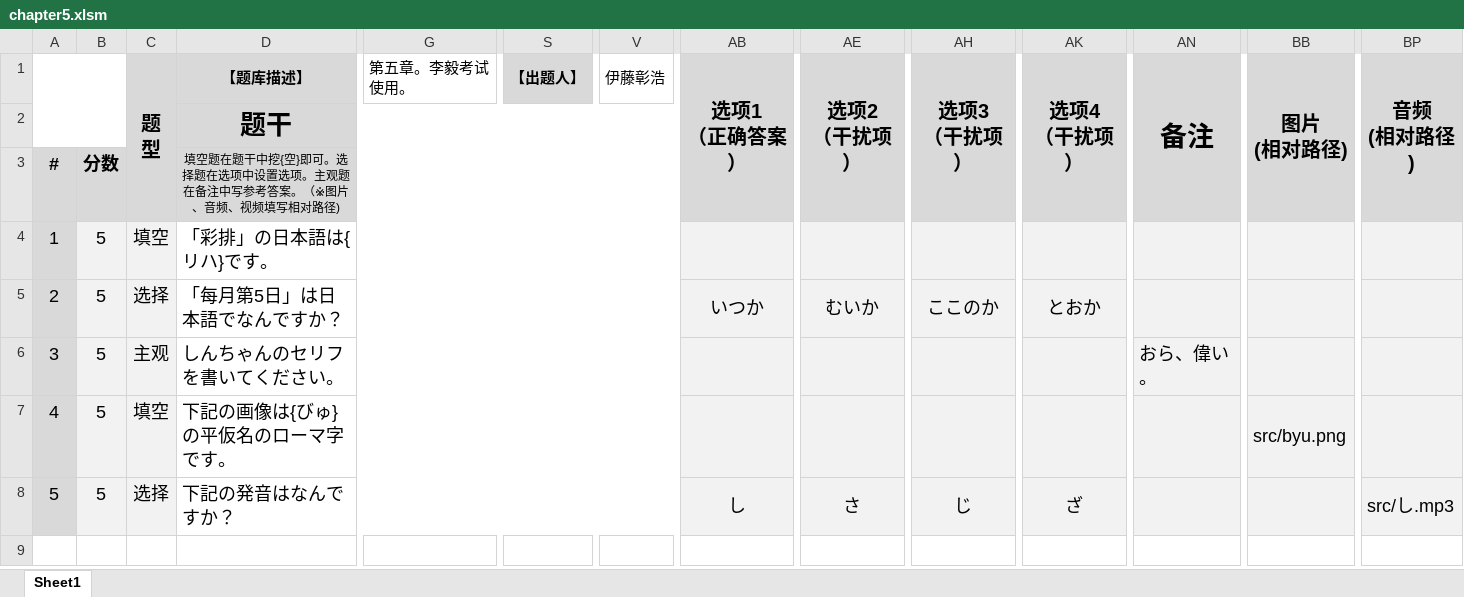
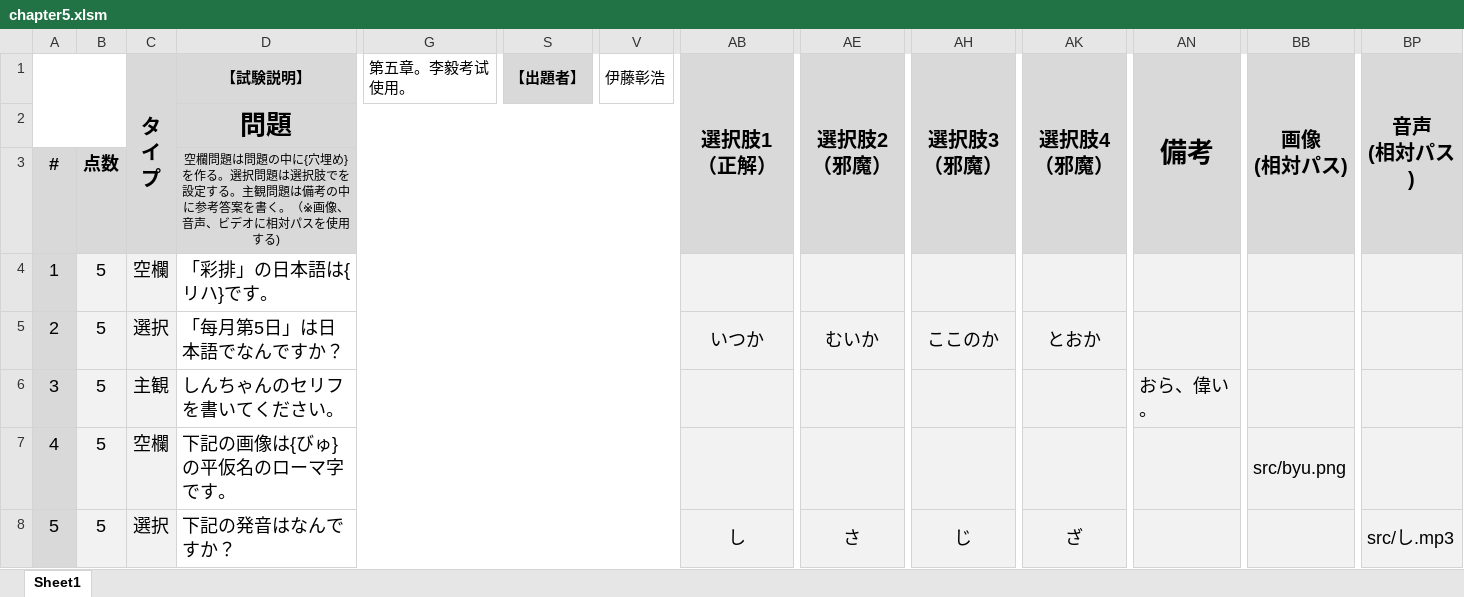
Before and after one commit to chengyishu/exam.chengyishu.net, an Excel workbook: json/mappushikichugokugotangokiokujutsu/chapter5-liyi/chapter5.xlsm, sheet Sheet1, drawn as a sheet; only a part is shown, gaps mark what is left out; values as stored, in another font and other column widths than the file's, no borders; charts and pictures not drawn; removed rows and columns are numbered as before the commit, all else as after; rows hold the shown columns only; ↵ is a line break in a cell; the diff names each change by its address in the sheet, - before the commit and + after, or states it on an @@ line.

```diff
--- a/json/mappushikichugokugotangokiokujutsu/chapter5-liyi/chapter5.xlsm (sheet Sheet1)
+++ b/json/mappushikichugokugotangokiokujutsu/chapter5-liyi/chapter5.xlsm (sheet Sheet1)
-row 1:  |  | 题 ↵ 型 | 【题库描述】 | 第五章。李毅考试使用。 | 【出题人】 | 伊藤彰浩 | 选项1 ↵ （正确答案） | 选项2 ↵ （干扰项） | 选项3 ↵ （干扰项） | 选项4 ↵ （干扰项） | 备注 | 图片 ↵ (相对路径) | 音频 ↵ (相对路径)
+row 1:  |  | タ ↵ イ ↵ プ | 【試験説明】 | 第五章。李毅考试使用。 | 【出題者】 | 伊藤彰浩 | 選択肢1 ↵ （正解） | 選択肢2 ↵ （邪魔） | 選択肢3 ↵ （邪魔） | 選択肢4 ↵ （邪魔） | 備考 | 画像 ↵ (相対パス) | 音声 ↵ (相対パス)
-D2: 题干
+D2: 問題
-B3: 分数
+B3: 点数
-D3: 填空题在题干中挖{空}即可。选择题在选项中设置选项。主观题在备注中写参考答案。（※图片、音频、视频填写相对路径)
+D3: 空欄問題は問題の中に{穴埋め}を作る。選択問題は選択肢でを設定する。主観問題は備考の中に参考答案を書く。（※画像、音声、ビデオに相対パスを使用する)
-C4: 填空
+C4: 空欄
-C5: 选择
+C5: 選択
-C6: 主观
+C6: 主観
-C7: 填空
+C7: 空欄
-C8: 选择
+C8: 選択
```
Also changed, not shown: charts or pictures, json/minnanonihongo1/lesson1/lesson1.xlsm, 21 other files.
